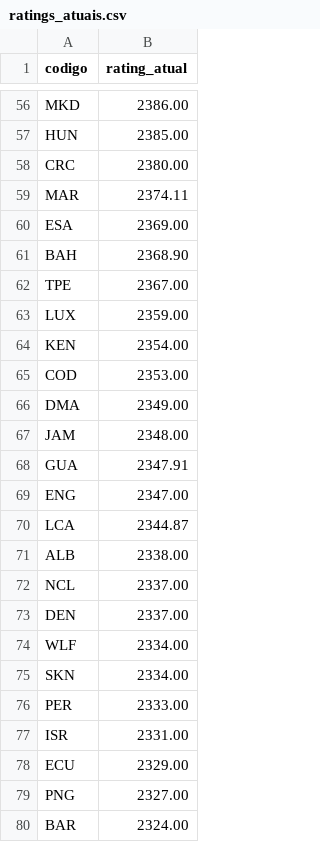
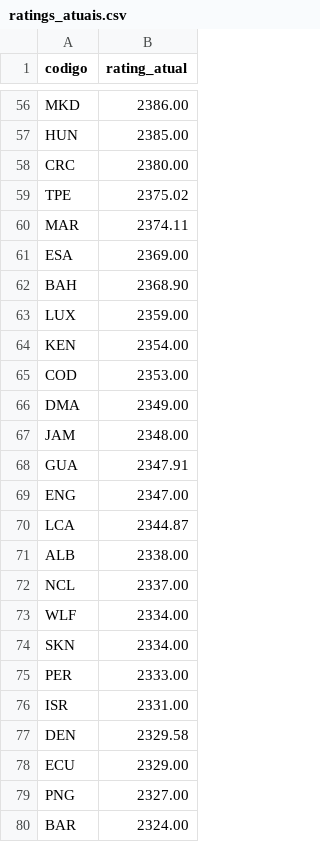
Before and after one commit to dmmarcolino/volei-elo-rating, a CSV file: data/ratings_atuais.csv, drawn as a sheet; only a part is shown, gaps mark what is left out; removed rows and columns are numbered as before the commit, all else as after; the diff covers the shown part only; the diff names each change by its address in the sheet, - before the commit and + after, or states it on an @@ line.

```diff
--- a/data/ratings_atuais.csv
+++ b/data/ratings_atuais.csv
+row 59: TPE | 2375.02
-row 62: TPE | 2367.00
-row 73: DEN | 2337.00
+row 77: DEN | 2329.58
```
Also changed, not shown: 15 added rows, 15 removed rows and 11 edited cells elsewhere in this file, data/partidas.csv, 2 other files.
